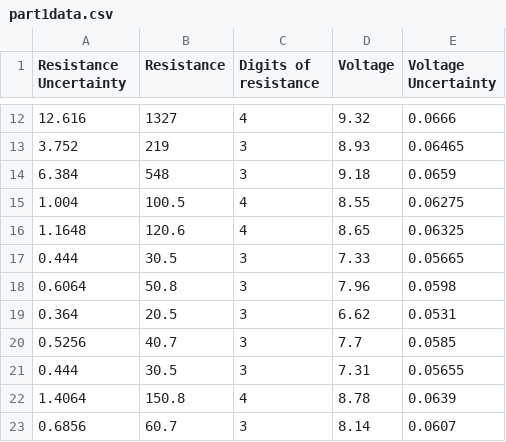
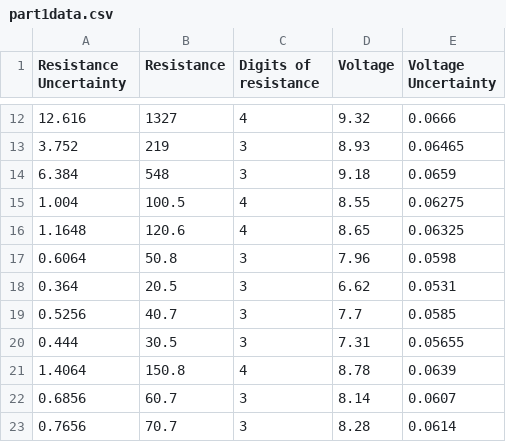
Before and after one commit to blucardin/SCIE001Physics, a CSV file: part1data.csv, drawn as a sheet; only a part is shown, gaps mark what is left out; the shorter side is filled out with more unchanged rows.

Commit message:
Cut the data so that the graphs look alright

```diff
--- a/part1data.csv
+++ b/part1data.csv
@@ -16,3 +16,2 @@ Resistance Uncertainty,Resistance,Digits of resistance,Voltage,Voltage Uncertain
 1.1648,120.6,4,8.65,0.06325
-0.444,30.5,3,7.33,0.05665
 0.6064,50.8,3,7.96,0.0598
```
Also changed, not shown: 8 other files.
